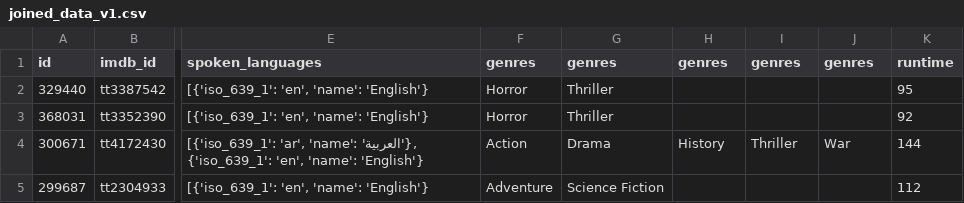
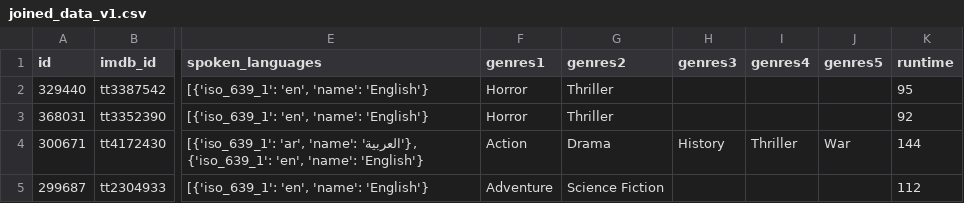
Before and after one commit to hakujeric/moviesDashboard, a CSV file: raw/joined_data_v1.csv, drawn as a sheet; only a part is shown, gaps mark what is left out; the diff names each change by its address in the sheet, - before the commit and + after, or states it on an @@ line.

```diff
--- a/raw/joined_data_v1.csv
+++ b/raw/joined_data_v1.csv
-F1: genres
+F1: genres1
-G1: genres
+G1: genres2
-H1: genres
+H1: genres3
-I1: genres
+I1: genres4
-J1: genres
+J1: genres5
```
Also changed, not shown: 2 other files.
